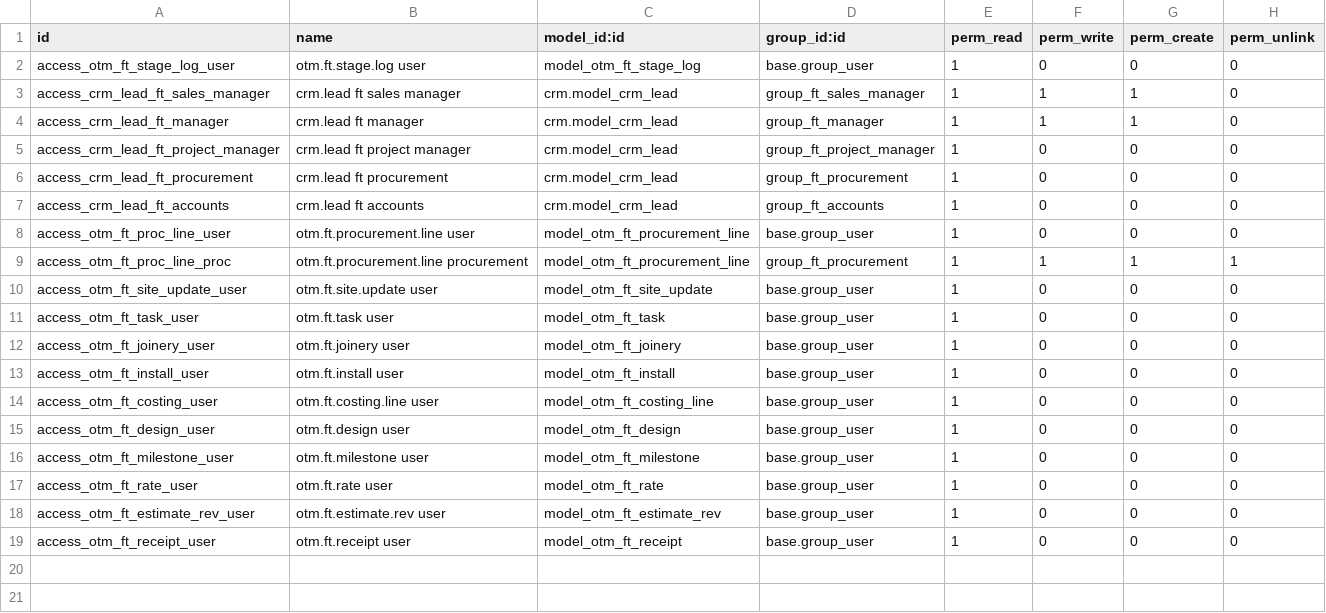
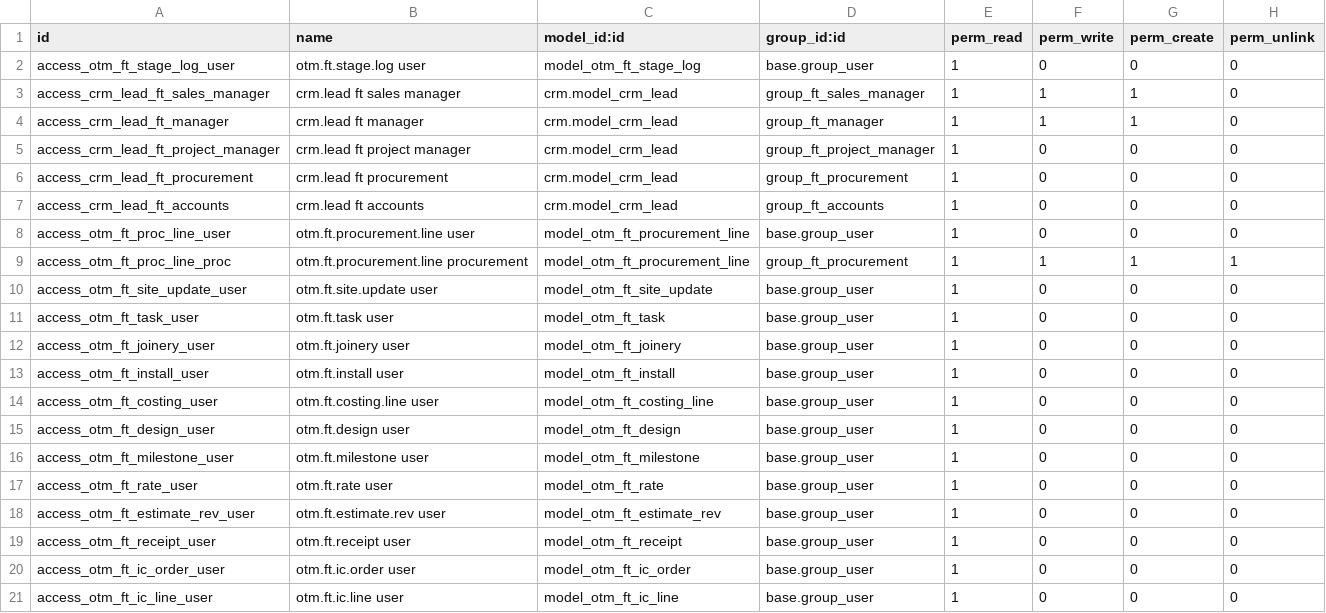
Before and after one commit to otomatercom-cloud/fterp, a CSV file: odoo/otm_ft_pipeline/security/ir.model.access.csv, drawn as a sheet.

```diff
--- a/odoo/otm_ft_pipeline/security/ir.model.access.csv
+++ b/odoo/otm_ft_pipeline/security/ir.model.access.csv
@@ -19 +19,3 @@ access_otm_ft_estimate_rev_user,otm.ft.estimate.rev user,model_otm_ft_estimate_r
 access_otm_ft_receipt_user,otm.ft.receipt user,model_otm_ft_receipt,base.group_user,1,0,0,0
+access_otm_ft_ic_order_user,otm.ft.ic.order user,model_otm_ft_ic_order,base.group_user,1,0,0,0
+access_otm_ft_ic_line_user,otm.ft.ic.line user,model_otm_ft_ic_line,base.group_user,1,0,0,0
```
Also changed, not shown: 17 other files.
